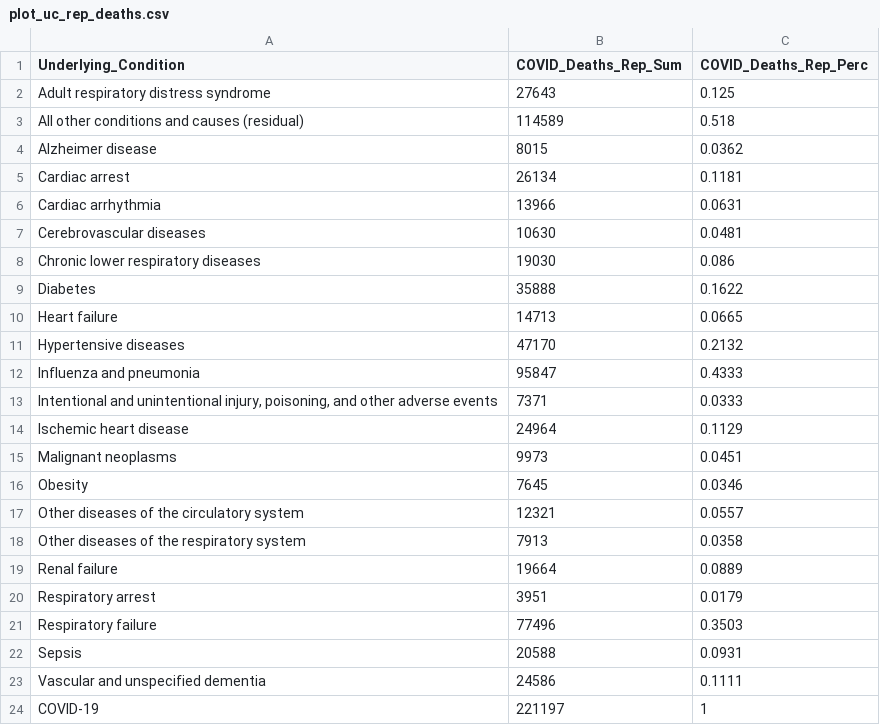
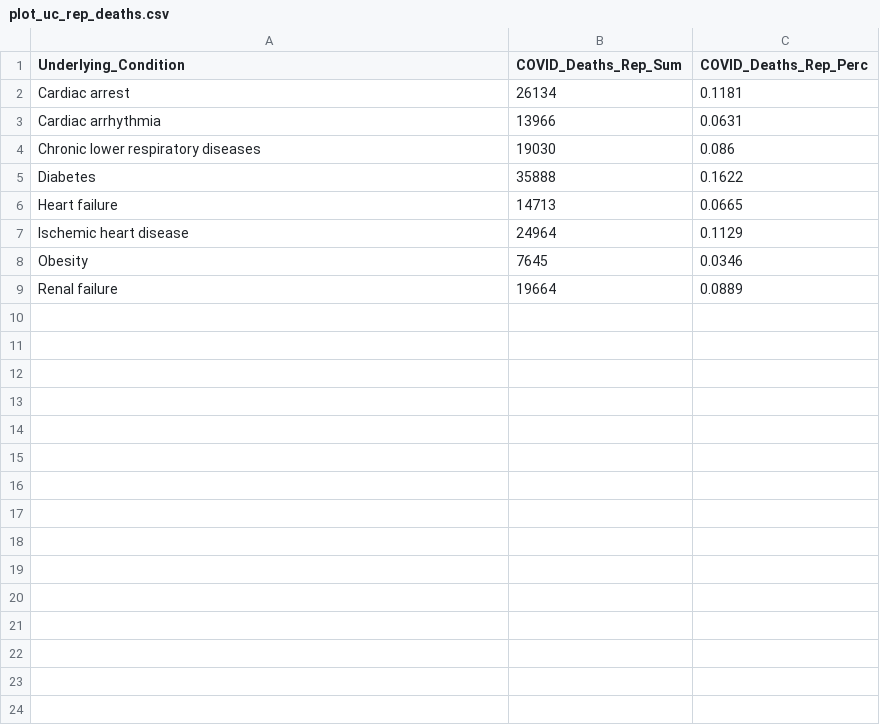
Before and after one commit to hray4/QuarantineQueens, a CSV file: code_plots/uc_rep_deaths/plot_uc_rep_deaths.csv, drawn as a sheet.

Commit message:
updated choropleth maps with dates of cases/deaths. created underlying condition rep % plot

```diff
--- a/code_plots/uc_rep_deaths/plot_uc_rep_deaths.csv
+++ b/code_plots/uc_rep_deaths/plot_uc_rep_deaths.csv
@@ -1,8 +1,4 @@
 Underlying_Condition,COVID_Deaths_Rep_Sum,COVID_Deaths_Rep_Perc
-Adult respiratory distress syndrome,27643,0.125
-All other conditions and causes (residual),114589,0.518
-Alzheimer disease,8015,0.0362
 Cardiac arrest,26134,0.1181
 Cardiac arrhythmia,13966,0.0631
-Cerebrovascular diseases,10630,0.0481
 Chronic lower respiratory diseases,19030,0.086
@@ -10,15 +6,4 @@ Diabetes,35888,0.1622
 Heart failure,14713,0.0665
-Hypertensive diseases,47170,0.2132
-Influenza and pneumonia,95847,0.4333
-"Intentional and unintentional injury, poisoning, and other adverse events",7371,0.0333
 Ischemic heart disease,24964,0.1129
-Malignant neoplasms,9973,0.0451
 Obesity,7645,0.0346
-Other diseases of the circulatory system,12321,0.0557
-Other diseases of the respiratory system,7913,0.0358
 Renal failure,19664,0.0889
-Respiratory arrest,3951,0.0179
-Respiratory failure,77496,0.3503
-Sepsis,20588,0.0931
-Vascular and unspecified dementia,24586,0.1111
-COVID-19,221197,1
```
Also changed, not shown: 8 other files.
